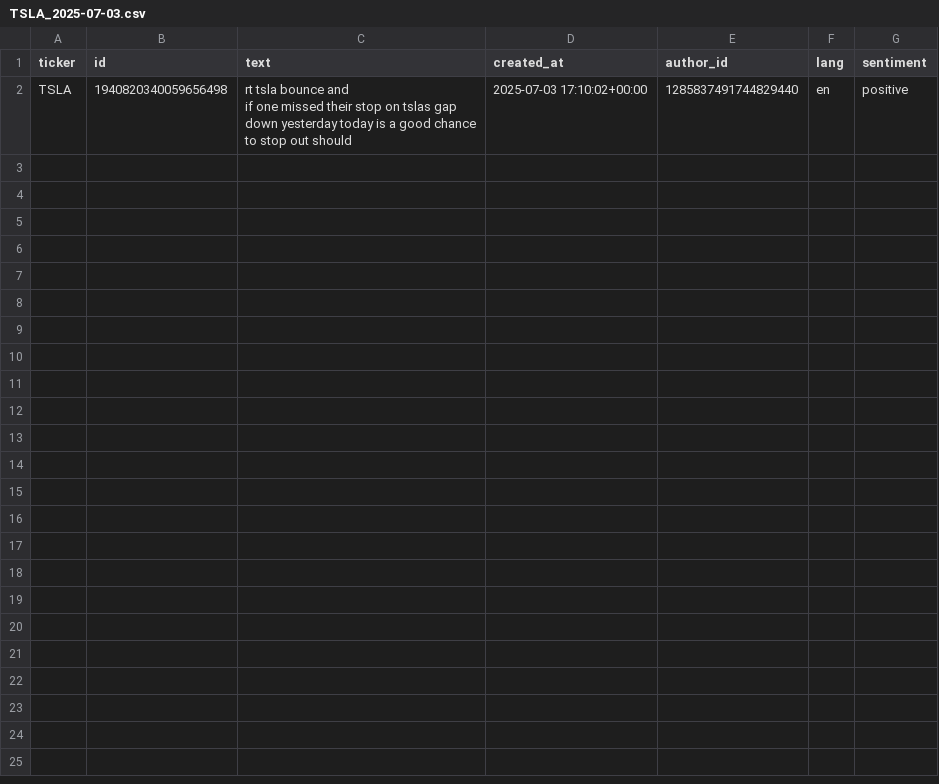
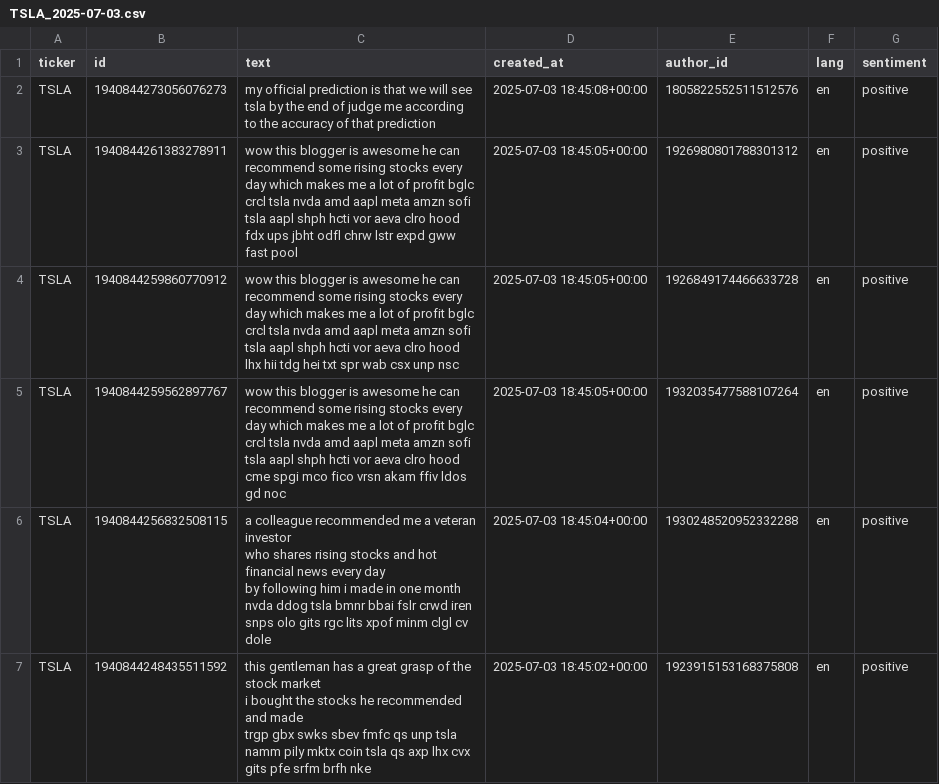
Before and after one commit to andron-e/twitter-sentiment-tracker, a CSV file: data/processed/TSLA_2025-07-03.csv, drawn as a sheet.

Commit message:
New csv files for streamlit dashboard testing to ensure sentiment forecast works correctly.

```diff
--- a/data/processed/TSLA_2025-07-03.csv
+++ b/data/processed/TSLA_2025-07-03.csv
@@ -1,4 +1,19 @@
 ticker,id,text,created_at,author_id,lang,sentiment
-TSLA,1940820340059656498,"rt  tsla  bounce and
-
-if one missed their stop on tslas gap down yesterday today is a good chance to stop out should",2025-07-03 17:10:02+00:00,1285837491744829440,en,positive
+TSLA,1940844273056076273,my official prediction is that we will see tsla  by the end of  judge me according to the accuracy of that prediction,2025-07-03 18:45:08+00:00,1805822552511512576,en,positive
+TSLA,1940844261383278911,"wow this blogger is awesome he can recommend some rising stocks every day which makes me a lot of profit  bglc crcl tsla nvda amd aapl meta amzn sofi tsla aapl shph hcti vor aeva clro hood
+fdx ups jbht odfl chrw lstr expd gww fast pool",2025-07-03 18:45:05+00:00,1926980801788301312,en,positive
+TSLA,1940844259860770912,"wow this blogger is awesome he can recommend some rising stocks every day which makes me a lot of profit  bglc crcl tsla nvda amd aapl meta amzn sofi tsla aapl shph hcti vor aeva clro hood
+lhx hii tdg hei txt spr wab csx unp nsc",2025-07-03 18:45:05+00:00,1926849174466633728,en,positive
+TSLA,1940844259562897767,"wow this blogger is awesome he can recommend some rising stocks every day which makes me a lot of profit  bglc crcl tsla nvda amd aapl meta amzn sofi tsla aapl shph hcti vor aeva clro hood
+cme spgi mco fico vrsn akam ffiv ldos gd noc",2025-07-03 18:45:05+00:00,1932035477588107264,en,positive
+TSLA,1940844256832508115,"a colleague recommended me a veteran investor
+who shares rising stocks and hot financial news every day
+by following him i made  in one month
+nvda ddog tsla bmnr bbai fslr crwd iren snps olo gits rgc lits xpof minm clgl cv
+dole",2025-07-03 18:45:04+00:00,1930248520952332288,en,positive
+TSLA,1940844248435511592,"this gentleman has a great grasp of the stock market
+
+i bought the stocks he recommended and made
+
+
+trgp gbx swks sbev fmfc qs unp tsla namm pily mktx coin tsla qs axp lhx cvx gits pfe srfm brfh nke",2025-07-03 18:45:02+00:00,1923915153168375808,en,positive
```
Also changed, not shown: data/processed/AAPL_2025-07-03.csv, data/processed/NVDA_2025-07-03.csv, 6 other files.
